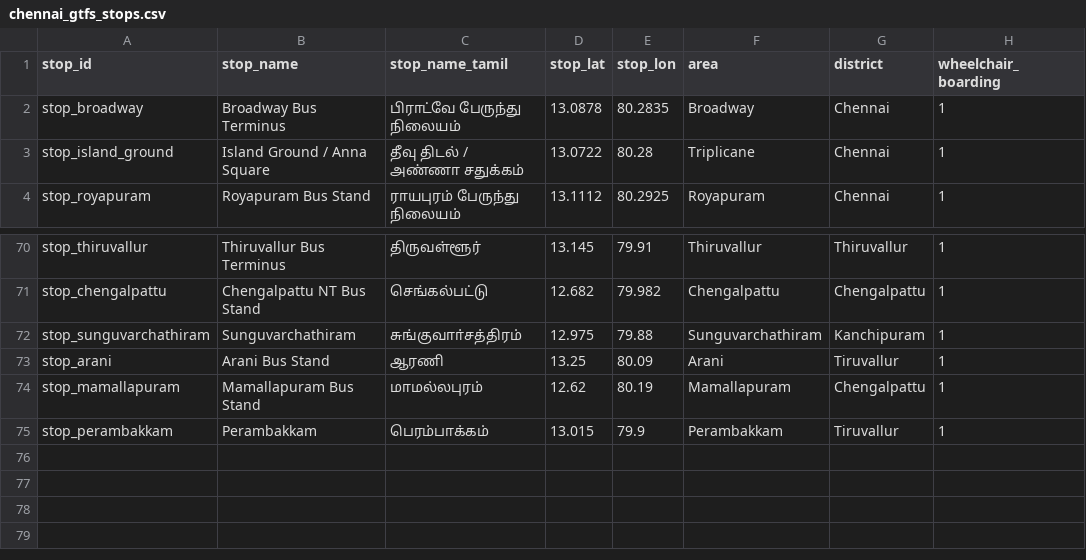
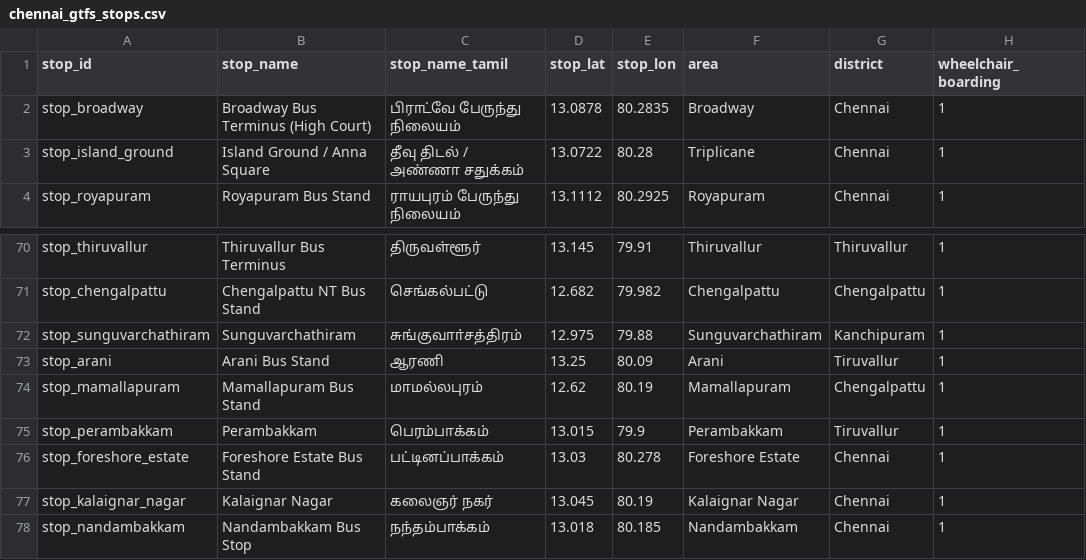
Before and after one commit to bharad07-cyber/Where-is-my-bus, a CSV file: datasets/chennai_gtfs_stops.csv, drawn as a sheet; only a part is shown, gaps mark what is left out.

```diff
--- a/datasets/chennai_gtfs_stops.csv
+++ b/datasets/chennai_gtfs_stops.csv
@@ -1,3 +1,3 @@
 stop_id,stop_name,stop_name_tamil,stop_lat,stop_lon,area,district,wheelchair_boarding
-stop_broadway,Broadway Bus Terminus,பிராட்வே பேருந்து நிலையம்,13.0878,80.2835,Broadway,Chennai,1
+stop_broadway,Broadway Bus Terminus (High Court),பிராட்வே பேருந்து நிலையம்,13.0878,80.2835,Broadway,Chennai,1
 stop_island_ground,Island Ground / Anna Square,தீவு திடல் / அண்ணா சதுக்கம்,13.0722,80.28,Triplicane,Chennai,1
@@ -75 +75,4 @@ stop_mamallapuram,Mamallapuram Bus Stand,மாமல்லபுரம்,12.62
 stop_perambakkam,Perambakkam,பெரம்பாக்கம்,13.015,79.9,Perambakkam,Tiruvallur,1
+stop_foreshore_estate,Foreshore Estate Bus Stand,பட்டினப்பாக்கம்,13.03,80.278,Foreshore Estate,Chennai,1
+stop_kalaignar_nagar,Kalaignar Nagar,கலைஞர் நகர்,13.045,80.19,Kalaignar Nagar,Chennai,1
+stop_nandambakkam,Nandambakkam Bus Stop,நந்தம்பாக்கம்,13.018,80.185,Nandambakkam,Chennai,1
```
Also changed, not shown: datasets/chennai_gtfs_routes.csv, datasets/chennai_gtfs_stop_times.csv, 2 other files.
